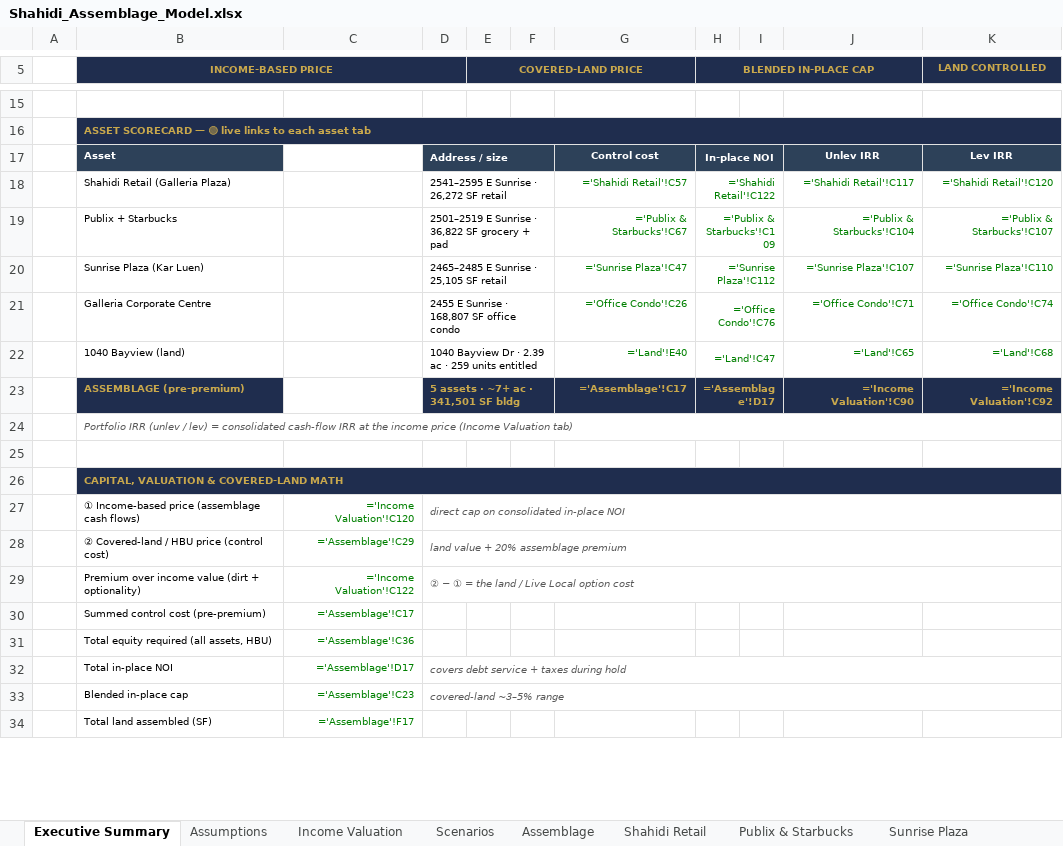
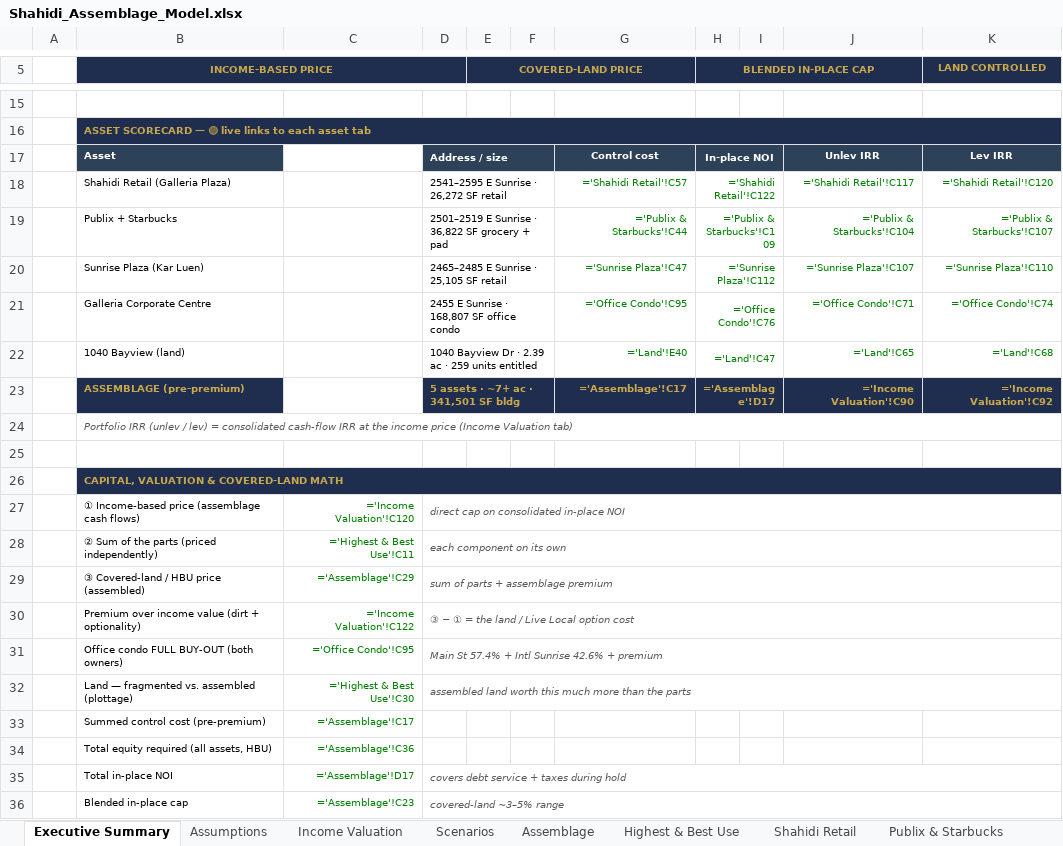
Before and after one commit to aidanesimire-ops/Aida-respository, an Excel workbook: Shahidi_Assemblage_Model.xlsx, sheet Executive Summary, drawn as a sheet; only a part is shown, gaps mark what is left out; the shorter side is filled out with more unchanged rows; values as stored, in another font and other column widths than the file's, no borders; formulas without a stored value are shown as written; addresses are those after the commit; the diff names each change by its address in the sheet, - before the commit and + after, or states it on an @@ line.

```diff
--- a/Shahidi_Assemblage_Model.xlsx (sheet Executive Summary)
+++ b/Shahidi_Assemblage_Model.xlsx (sheet Executive Summary)
+sheet tab: Highest & Best Use
-G19: ='Publix & Starbucks'!C67
+G19: ='Publix & Starbucks'!C44
-G21: ='Office Condo'!C26
+G21: ='Office Condo'!C95
+row 28:  | ② Sum of the parts (priced independently) | ='Highest & Best Use'!C11 | each component on its own
-B29 (INCOME-BASED PRICE): ② Covered-land / HBU price (control cost)
+B29 (INCOME-BASED PRICE): ③ Covered-land / HBU price (assembled)
-D29: land value + 20% assemblage premium
+D29: sum of parts + assemblage premium
-D30: ② − ① = the land / Live Local option cost
+D30: ③ − ① = the land / Live Local option cost
+row 31:  | Office condo FULL BUY-OUT (both owners) | ='Office Condo'!C95 | Main St 57.4% + Intl Sunrise 42.6% + premium
+row 32:  | Land — fragmented vs. assembled (plottage) | ='Highest & Best Use'!C30 | assembled land worth this much more than the parts
```
Also changed, not shown: sheet Office Condo, sheet Notes & Sources, sheet Assemblage, 6 other files.
